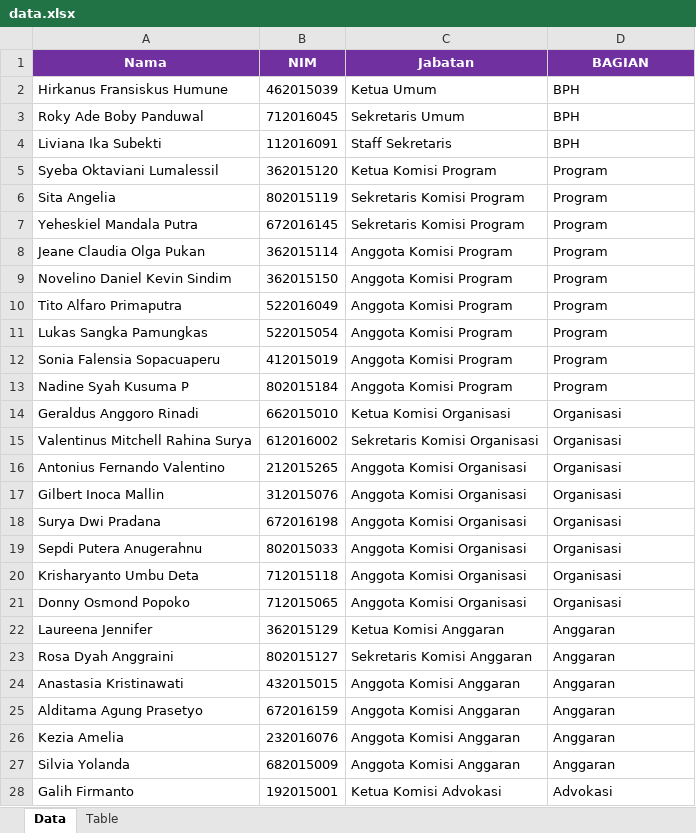
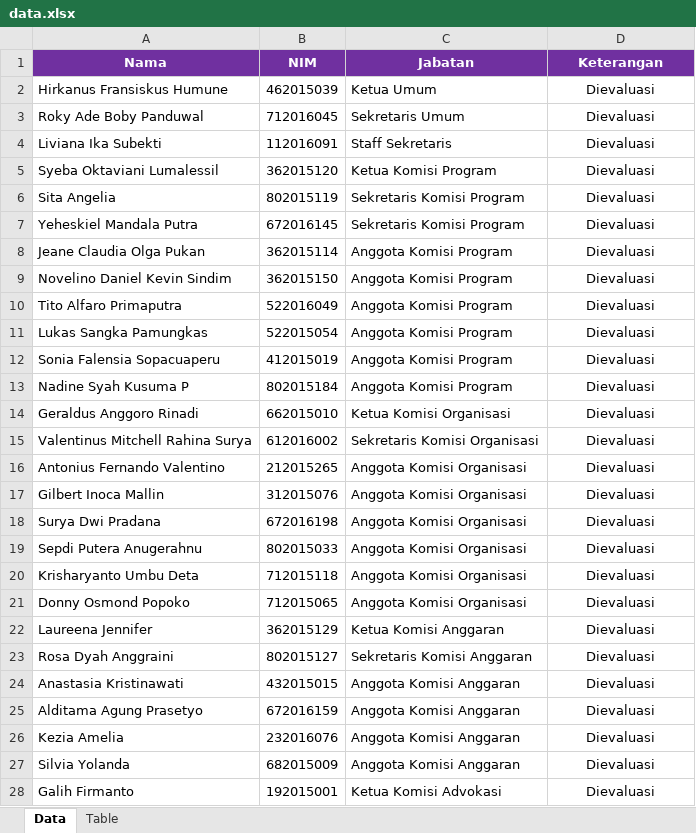
Before and after one commit to SuryaDwiPradana/eval, an Excel workbook: org_eval/resources/data.xlsx, sheet Data, drawn as a sheet; only a part is shown; values as stored, in another font and other column widths than the file's, no borders; the diff covers the shown part only; the diff names each change by its address in the sheet, - before the commit and + after, or states it on an @@ line.

```diff
--- a/org_eval/resources/data.xlsx (sheet Data)
+++ b/org_eval/resources/data.xlsx (sheet Data)
-D1: BAGIAN
+D1: Keterangan
-D2:D4 (Keterangan): BPH
+D2:D4 (Keterangan): Dievaluasi
-D2:D28 alignment: left
+D2:D28 alignment: center
-D5:D13 (Keterangan): Program
+D5:D13 (Keterangan): Dievaluasi
-D14:D21 (Keterangan): Organisasi
+D14:D21 (Keterangan): Dievaluasi
-D22:D27 (Keterangan): Anggaran
+D22:D27 (Keterangan): Dievaluasi
-D28 (Keterangan): Advokasi
+D28 (Keterangan): Dievaluasi
```
Also changed, not shown: 7 edited cells and cell formats elsewhere in this sheet, sheet Table, 2 other files.
